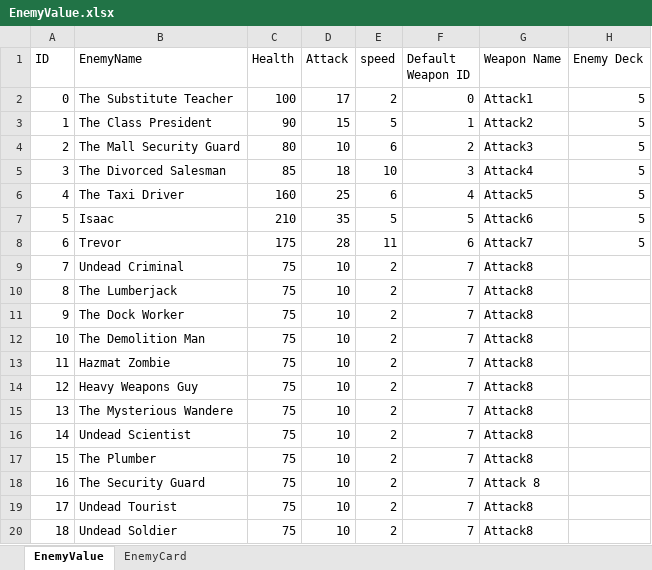
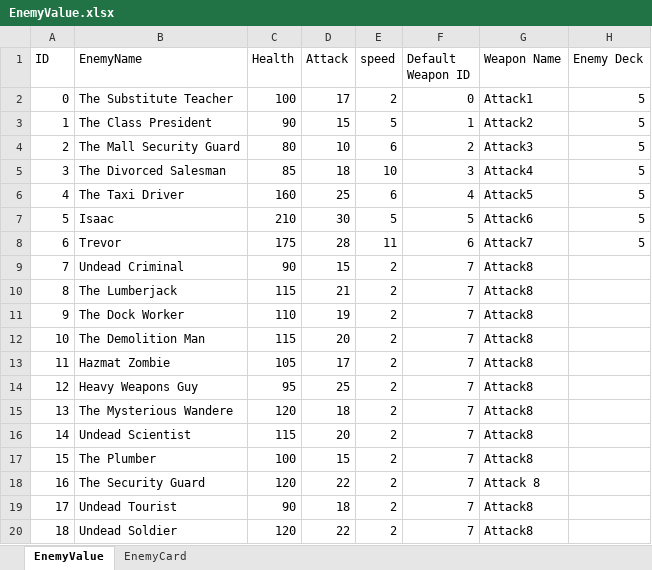
Before and after one commit to 1102-Luong-Vincent/CS425-426, an Excel workbook: Assets/StreamingAssets/Excel/Value/EnemyValue.xlsx, sheet EnemyValue, drawn as a sheet; values as stored, in another font and other column widths than the file's, no borders; the diff names each change by its address in the sheet, - before the commit and + after, or states it on an @@ line.

```diff
--- a/Assets/StreamingAssets/Excel/Value/EnemyValue.xlsx (sheet EnemyValue)
+++ b/Assets/StreamingAssets/Excel/Value/EnemyValue.xlsx (sheet EnemyValue)
-D7 (Attack): 35
+D7 (Attack): 30
-C9 (Health): 75
+C9 (Health): 90
-D9 (Attack): 10
+D9 (Attack): 15
-C10 (Health): 75
+C10 (Health): 115
-D10 (Attack): 10
+D10 (Attack): 21
-C11 (Health): 75
+C11 (Health): 110
-D11 (Attack): 10
+D11 (Attack): 19
-C12 (Health): 75
+C12 (Health): 115
-D12 (Attack): 10
+D12 (Attack): 20
-C13 (Health): 75
+C13 (Health): 105
-D13 (Attack): 10
+D13 (Attack): 17
-C14 (Health): 75
+C14 (Health): 95
-D14 (Attack): 10
+D14 (Attack): 25
-C15 (Health): 75
+C15 (Health): 120
-D15 (Attack): 10
+D15 (Attack): 18
-C16 (Health): 75
+C16 (Health): 115
-D16 (Attack): 10
+D16 (Attack): 20
-C17 (Health): 75
+C17 (Health): 100
-D17 (Attack): 10
+D17 (Attack): 15
-C18 (Health): 75
+C18 (Health): 120
-D18 (Attack): 10
+D18 (Attack): 22
-C19 (Health): 75
+C19 (Health): 90
-D19 (Attack): 10
+D19 (Attack): 18
-C20 (Health): 75
+C20 (Health): 120
-D20 (Attack): 10
+D20 (Attack): 22
```
Also changed, not shown: 18 other files.
